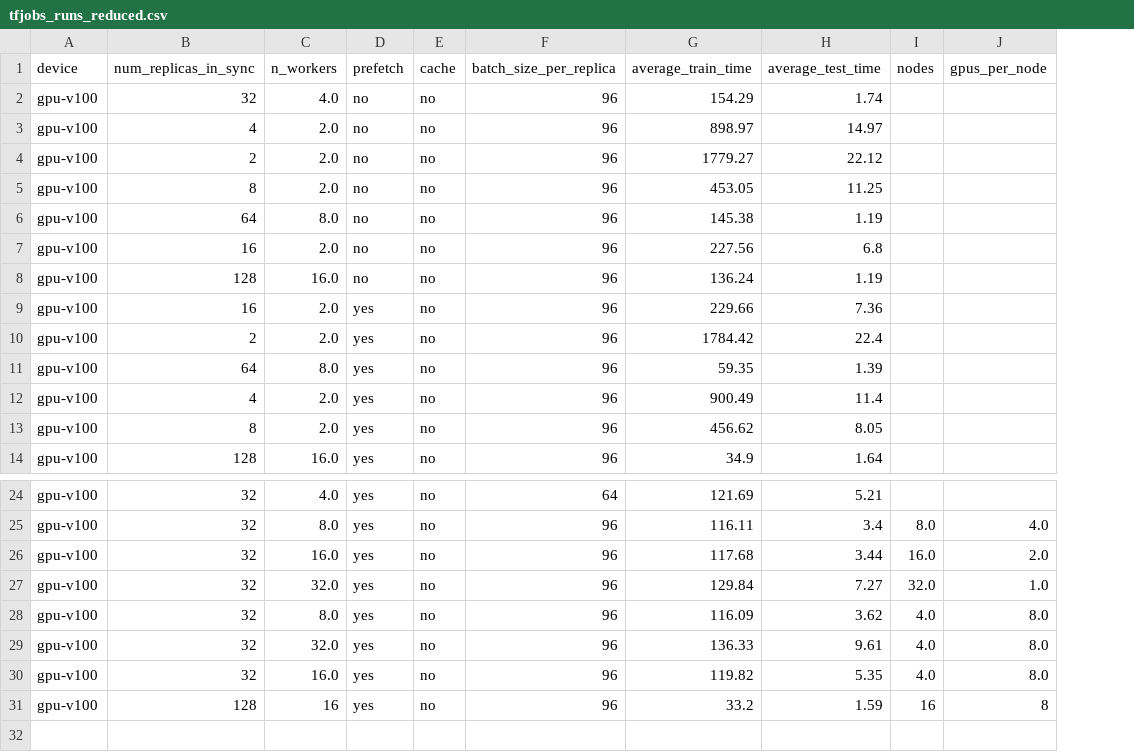
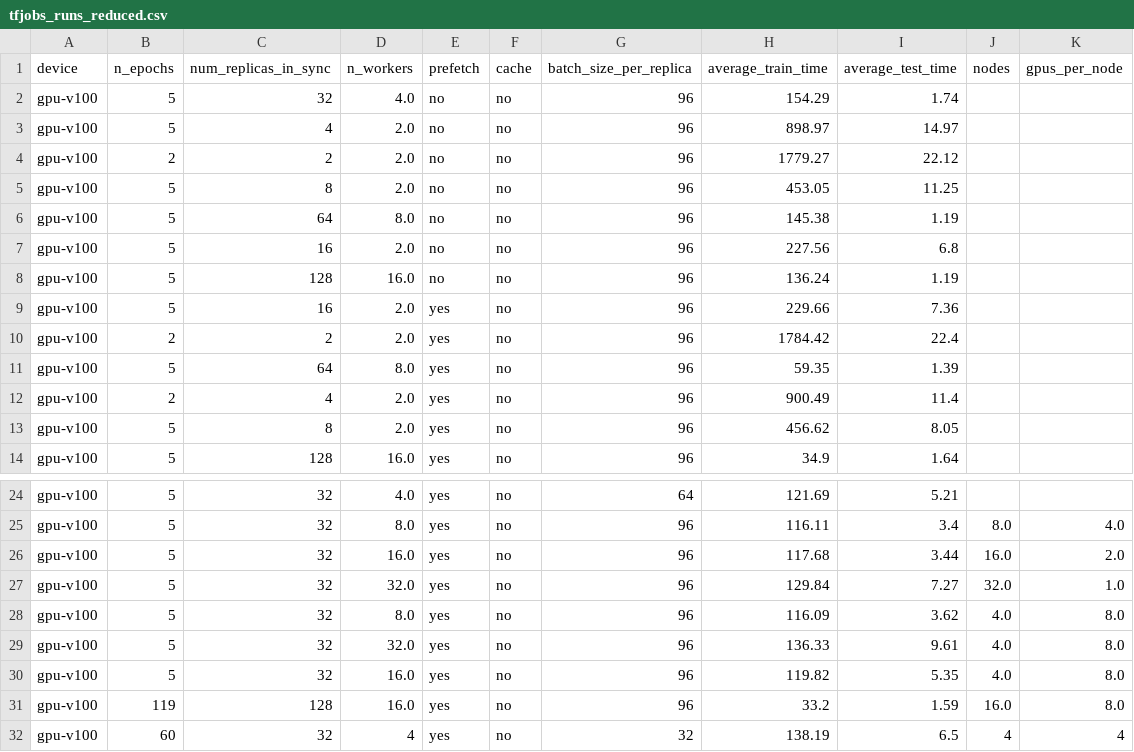
Before and after one commit to recardoso/ISC_HPC_3DGAN, a CSV file: kubeflow/results/tfjobs_runs_reduced.csv, drawn as a sheet; only a part is shown, gaps mark what is left out; addresses are those after the commit; the diff names each change by its address in the sheet, - before the commit and + after, or states it on an @@ line.

Commit message:
Added job with batch size 32, 60 epochs and 32 gpus

```diff
--- a/kubeflow/results/tfjobs_runs_reduced.csv
+++ b/kubeflow/results/tfjobs_runs_reduced.csv
+column B (n_epochs), rows 2-14: 5 | 5 | 2 | 5 | 5 | 5 | 5 | 5 | 2 | 5 | 2 | 5 | 5; rows 24-31: 5 | 5 | 5 | 5 | 5 | 5 | 5 | 119
-D31 (n_workers): 16
+D31 (n_workers): 16.0
-J31 (nodes): 16
+J31 (nodes): 16.0
-K31 (gpus_per_node): 8
+K31 (gpus_per_node): 8.0
+row 32: gpu-v100 | 60 | 32 | 4 | yes | no | 32 | 138.19 | 6.5 | 4 | 4
```
Also changed, not shown: 1 other file.
